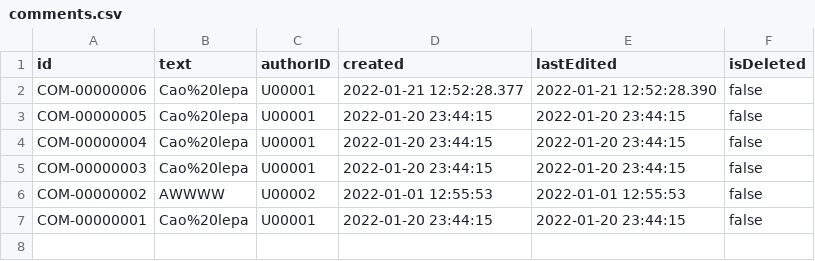
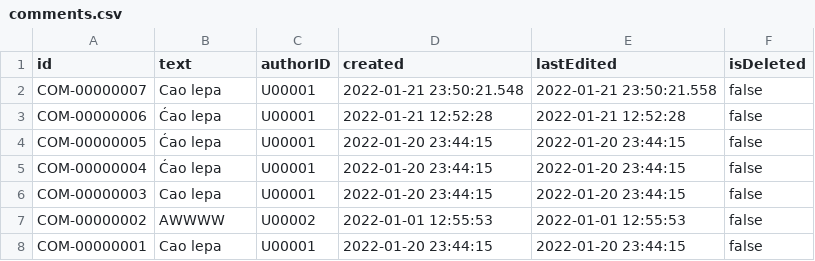
Before and after one commit to mmmajder/Web-project, a CSV file: WebProject/src/resources/comments.csv, drawn as a sheet.

```diff
--- a/WebProject/src/resources/comments.csv
+++ b/WebProject/src/resources/comments.csv
@@ -1,7 +1,8 @@
 id;text;authorID;created;lastEdited;isDeleted
-COM-00000006;Cao%20lepa;U00001;2022-01-21 12:52:28.377;2022-01-21 12:52:28.390;false
-COM-00000005;Cao%20lepa;U00001;2022-01-20 23:44:15;2022-01-20 23:44:15;false
-COM-00000004;Cao%20lepa;U00001;2022-01-20 23:44:15;2022-01-20 23:44:15;false
-COM-00000003;Cao%20lepa;U00001;2022-01-20 23:44:15;2022-01-20 23:44:15;false
+COM-00000007;Cao lepa;U00001;2022-01-21 23:50:21.548;2022-01-21 23:50:21.558;false
+COM-00000006;Ćao lepa;U00001;2022-01-21 12:52:28;2022-01-21 12:52:28;false
+COM-00000005;Ćao lepa;U00001;2022-01-20 23:44:15;2022-01-20 23:44:15;false
+COM-00000004;Ćao lepa;U00001;2022-01-20 23:44:15;2022-01-20 23:44:15;false
+COM-00000003;Cao lepa;U00001;2022-01-20 23:44:15;2022-01-20 23:44:15;false
 COM-00000002;AWWWW;U00002;2022-01-01 12:55:53;2022-01-01 12:55:53;false
-COM-00000001;Cao%20lepa;U00001;2022-01-20 23:44:15;2022-01-20 23:44:15;false
+COM-00000001;Cao lepa;U00001;2022-01-20 23:44:15;2022-01-20 23:44:15;false
```
Also changed, not shown: WebProject/WebContent/resources/users.csv, WebProject/src/resources/dms.csv, 30 other files.
